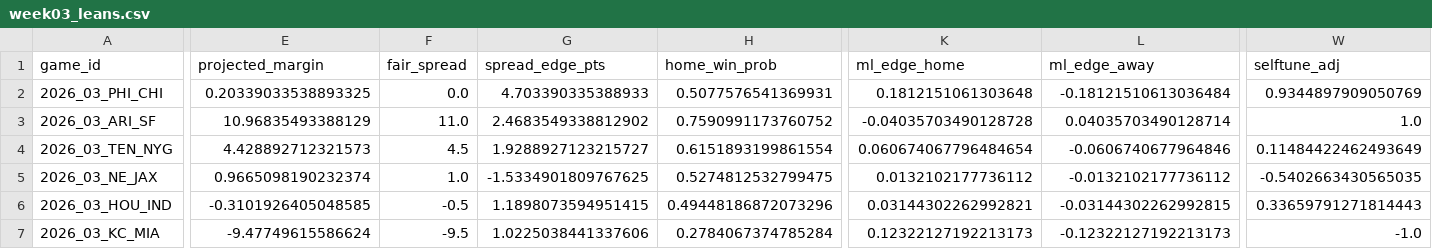
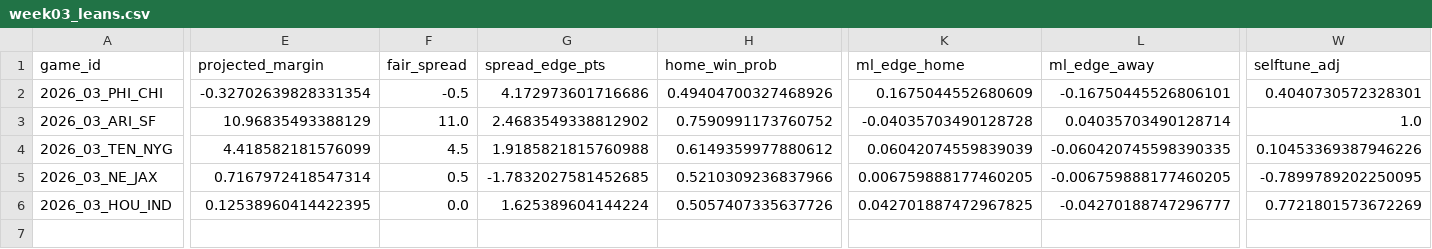
Before and after one commit to jamesonbryant18-byte/NFL-Betting-model, a CSV file: picks/2026/week03_leans.csv, drawn as a sheet; only a part is shown, gaps mark what is left out; rows hold the shown columns only; the diff covers the shown part only; the diff names each change by its address in the sheet, - before the commit and + after, or states it on an @@ line.

```diff
--- a/picks/2026/week03_leans.csv
+++ b/picks/2026/week03_leans.csv
-E2 (projected_margin): 0.20339033538893325
+E2 (projected_margin): -0.32702639828331354
-F2 (fair_spread): 0.0
+F2 (fair_spread): -0.5
-G2 (spread_edge_pts): 4.703390335388933
+G2 (spread_edge_pts): 4.172973601716686
-H2 (home_win_prob): 0.5077576541369931
+H2 (home_win_prob): 0.49404700327468926
-K2 (ml_edge_home): 0.1812151061303648
+K2 (ml_edge_home): 0.1675044552680609
-L2 (ml_edge_away): -0.18121510613036484
+L2 (ml_edge_away): -0.16750445526806101
-W2 (selftune_adj): 0.9344897909050769
+W2 (selftune_adj): 0.4040730572328301
-E4 (projected_margin): 4.428892712321573
+E4 (projected_margin): 4.418582181576099
-G4 (spread_edge_pts): 1.9288927123215727
+G4 (spread_edge_pts): 1.9185821815760988
-H4 (home_win_prob): 0.6151893199861554
+H4 (home_win_prob): 0.6149359977880612
-K4 (ml_edge_home): 0.060674067796484654
+K4 (ml_edge_home): 0.06042074559839039
-L4 (ml_edge_away): -0.0606740677964846
+L4 (ml_edge_away): -0.060420745598390335
-W4 (selftune_adj): 0.11484422462493649
+W4 (selftune_adj): 0.10453369387946226
-E5 (projected_margin): 0.9665098190232374
+E5 (projected_margin): 0.7167972418547314
-F5 (fair_spread): 1.0
+F5 (fair_spread): 0.5
-G5 (spread_edge_pts): -1.5334901809767625
+G5 (spread_edge_pts): -1.7832027581452685
-H5 (home_win_prob): 0.5274812532799475
+H5 (home_win_prob): 0.5210309236837966
-K5 (ml_edge_home): 0.0132102177736112
+K5 (ml_edge_home): 0.006759888177460205
-L5 (ml_edge_away): -0.0132102177736112
+L5 (ml_edge_away): -0.006759888177460205
-W5 (selftune_adj): -0.5402663430565035
+W5 (selftune_adj): -0.7899789202250095
-E6 (projected_margin): -0.3101926405048585
+E6 (projected_margin): 0.12538960414422395
-F6 (fair_spread): -0.5
+F6 (fair_spread): 0.0
-G6 (spread_edge_pts): 1.1898073594951415
+G6 (spread_edge_pts): 1.625389604144224
-H6 (home_win_prob): 0.49448186872073296
+H6 (home_win_prob): 0.5057407335637726
-K6 (ml_edge_home): 0.03144302262992821
+K6 (ml_edge_home): 0.042701887472967825
-L6 (ml_edge_away): -0.03144302262992815
+L6 (ml_edge_away): -0.04270188747296777
-W6 (selftune_adj): 0.33659791271814443
+W6 (selftune_adj): 0.7721801573672269
-row 7: 2026_03_KC_MIA | -9.47749615586624 | -9.5 | 1.0225038441337606 | 0.2784067374785284 | 0.12322127192213173 | -0.12322127192213173 | -1.0
```
Also changed, not shown: 9 edited cells elsewhere in this file, picks/2026/week03_picks.csv, 7 other files.
